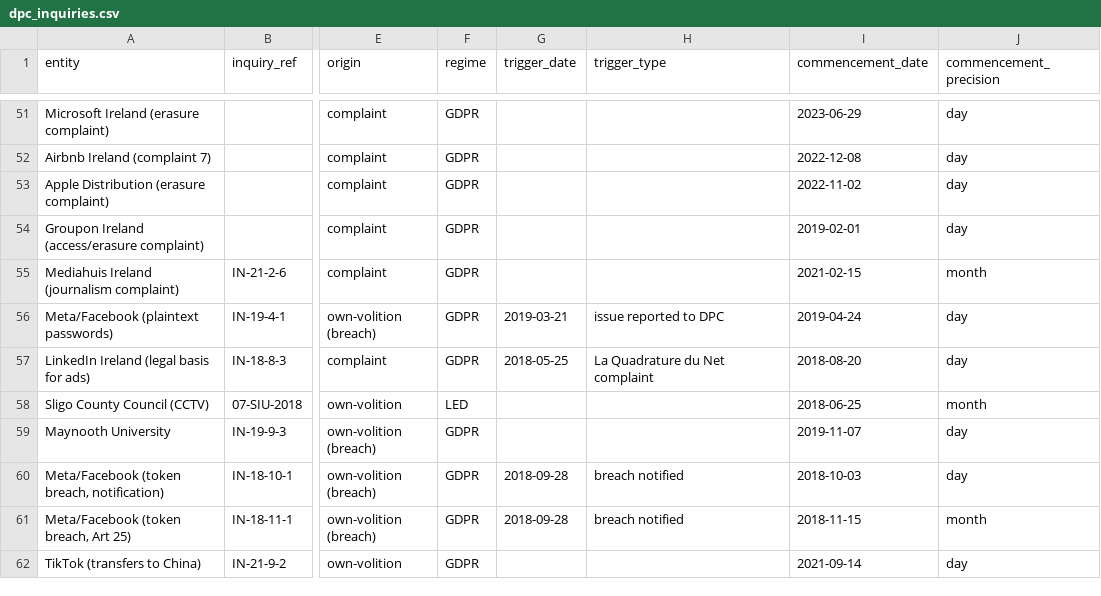
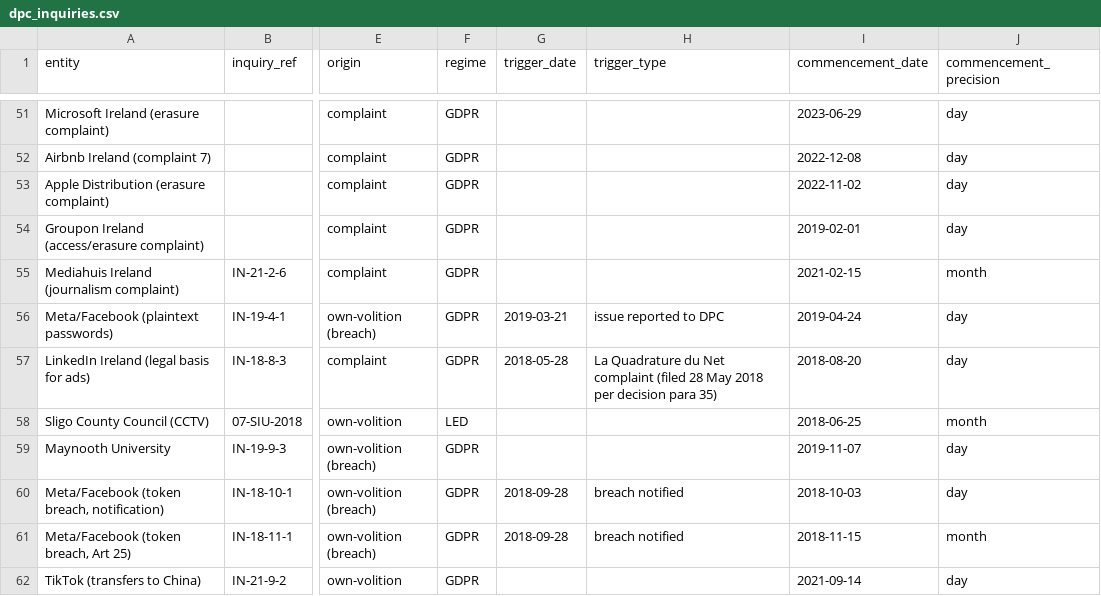
Before and after one commit to michaelzoorob/dpc-agi-timelines, a CSV file: data/dpc_inquiries.csv, drawn as a sheet; only a part is shown, gaps mark what is left out; the diff names each change by its address in the sheet, - before the commit and + after, or states it on an @@ line.

```diff
--- a/data/dpc_inquiries.csv
+++ b/data/dpc_inquiries.csv
-G57 (trigger_date): 2018-05-25
+G57 (trigger_date): 2018-05-28
-H57 (trigger_type): …Net complaint
+H57 (trigger_type): …Net complaint (filed 28 May 2018 per decision para 35)
```
Also changed, not shown: data/agi_timelines.csv, data/dpc_open_inquiries.csv, 5 other files.
